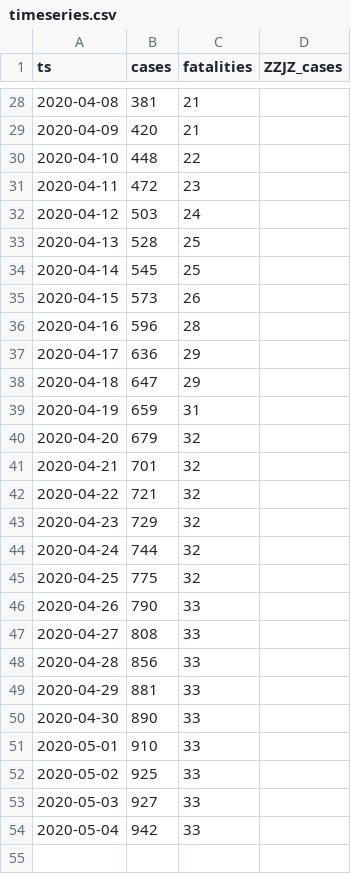
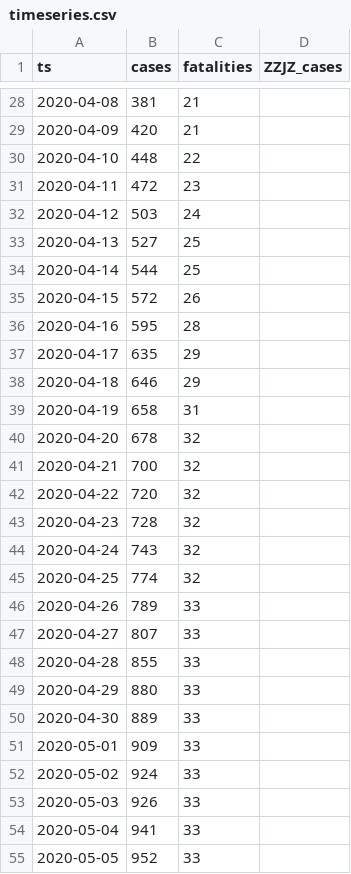
Before and after one commit to aleksandar-jovicic/COVID19-FBiH, a CSV file: timeseries.csv, drawn as a sheet; only a part is shown, gaps mark what is left out.

Commit message:
Latest situation [2020-05-06]

```diff
--- a/timeseries.csv
+++ b/timeseries.csv
@@ -32,23 +32,24 @@ ts,cases,fatalities,ZZJZ_cases
 2020-04-12,503,24,
-2020-04-13,528,25,
-2020-04-14,545,25,
-2020-04-15,573,26,
-2020-04-16,596,28,
-2020-04-17,636,29,
-2020-04-18,647,29,
-2020-04-19,659,31,
-2020-04-20,679,32,
-2020-04-21,701,32,
-2020-04-22,721,32,
-2020-04-23,729,32,
-2020-04-24,744,32,
-2020-04-25,775,32,
-2020-04-26,790,33,
-2020-04-27,808,33,
-2020-04-28,856,33,
-2020-04-29,881,33,
-2020-04-30,890,33,
-2020-05-01,910,33,
-2020-05-02,925,33,
-2020-05-03,927,33,
-2020-05-04,942,33,
+2020-04-13,527,25,
+2020-04-14,544,25,
+2020-04-15,572,26,
+2020-04-16,595,28,
+2020-04-17,635,29,
+2020-04-18,646,29,
+2020-04-19,658,31,
+2020-04-20,678,32,
+2020-04-21,700,32,
+2020-04-22,720,32,
+2020-04-23,728,32,
+2020-04-24,743,32,
+2020-04-25,774,32,
+2020-04-26,789,33,
+2020-04-27,807,33,
+2020-04-28,855,33,
+2020-04-29,880,33,
+2020-04-30,889,33,
+2020-05-01,909,33,
+2020-05-02,924,33,
+2020-05-03,926,33,
+2020-05-04,941,33,
+2020-05-05,952,33,
```
